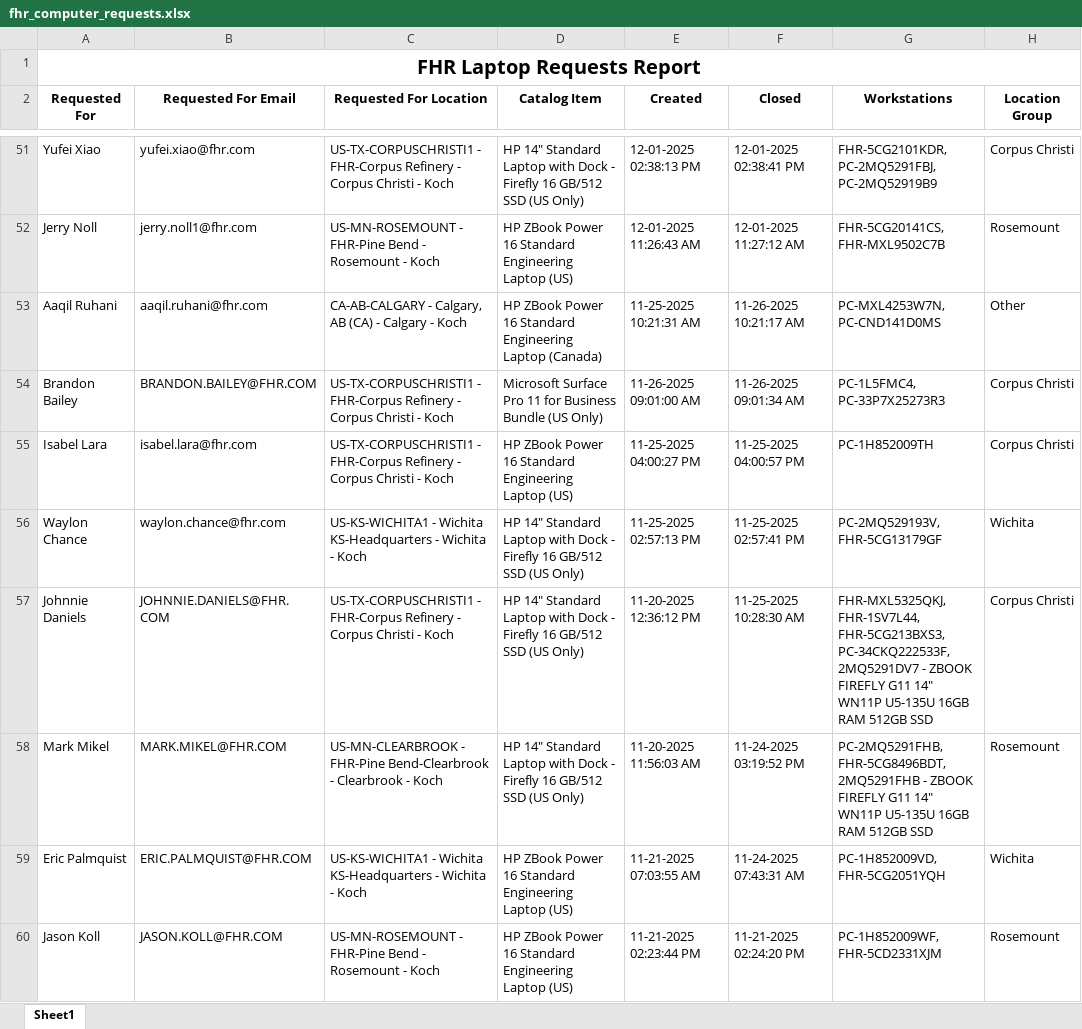
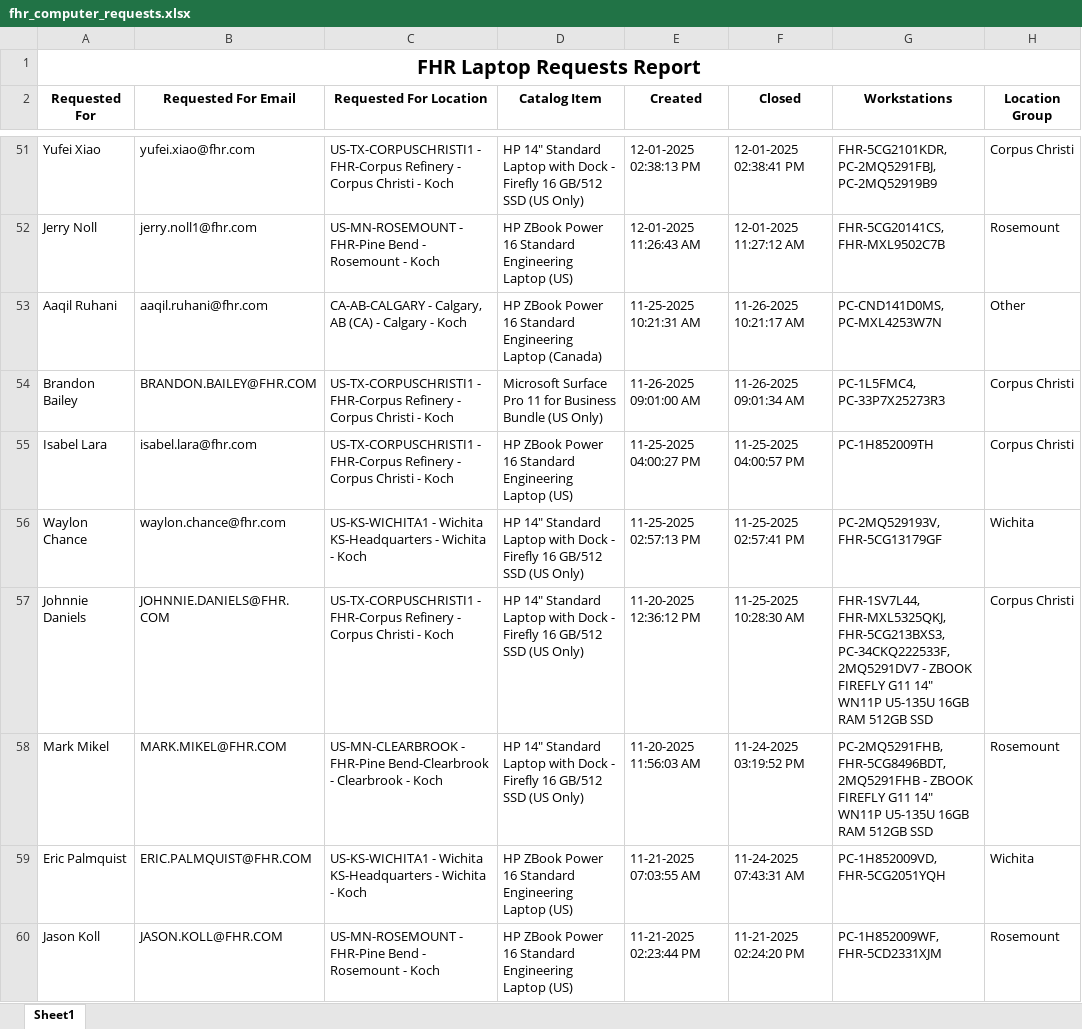
Before and after one commit to ellis-massey-FHR/fhr-device-audit, an Excel workbook: output/fhr_computer_requests.xlsx, sheet Sheet1, drawn as a sheet; only a part is shown, gaps mark what is left out; values as stored, in another font and other column widths than the file's, no borders; charts and pictures not drawn; the diff covers the shown part only; the diff names each change by its address in the sheet, - before the commit and + after, or states it on an @@ line.

```diff
--- a/output/fhr_computer_requests.xlsx (sheet Sheet1)
+++ b/output/fhr_computer_requests.xlsx (sheet Sheet1)
-G53 (Workstations): PC-MXL4253W7N, PC-CND141D0MS
+G53 (Workstations): PC-CND141D0MS, PC-MXL4253W7N
-G57 (Workstations): FHR-MXL5325QKJ, FHR-1SV7L44, FHR-5CG213BXS3, PC-34CKQ222533F,…
+G57 (Workstations): FHR-1SV7L44, FHR-MXL5325QKJ, FHR-5CG213BXS3, PC-34CKQ222533F,…
```
Also changed, not shown: 4 edited cells elsewhere in this sheet.
